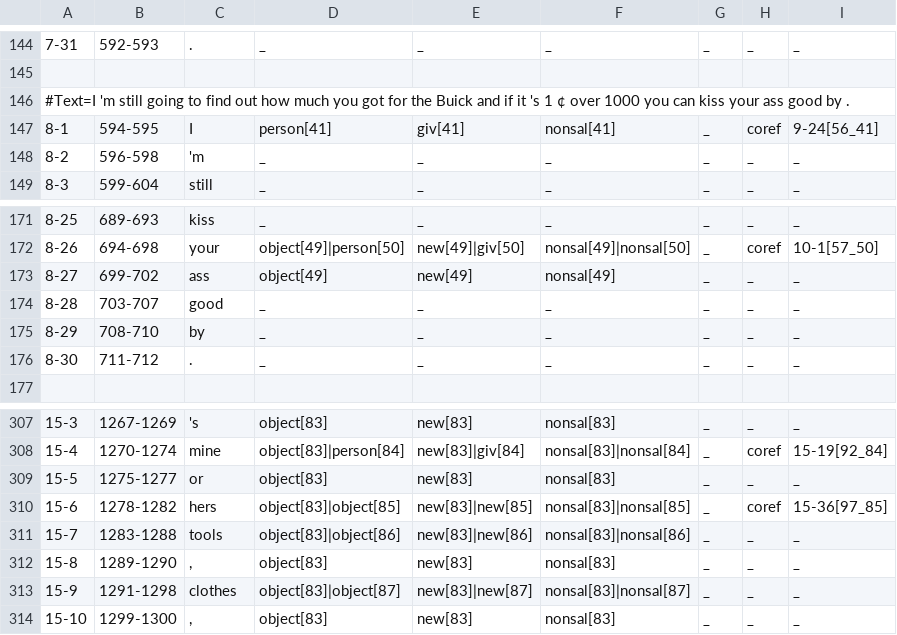
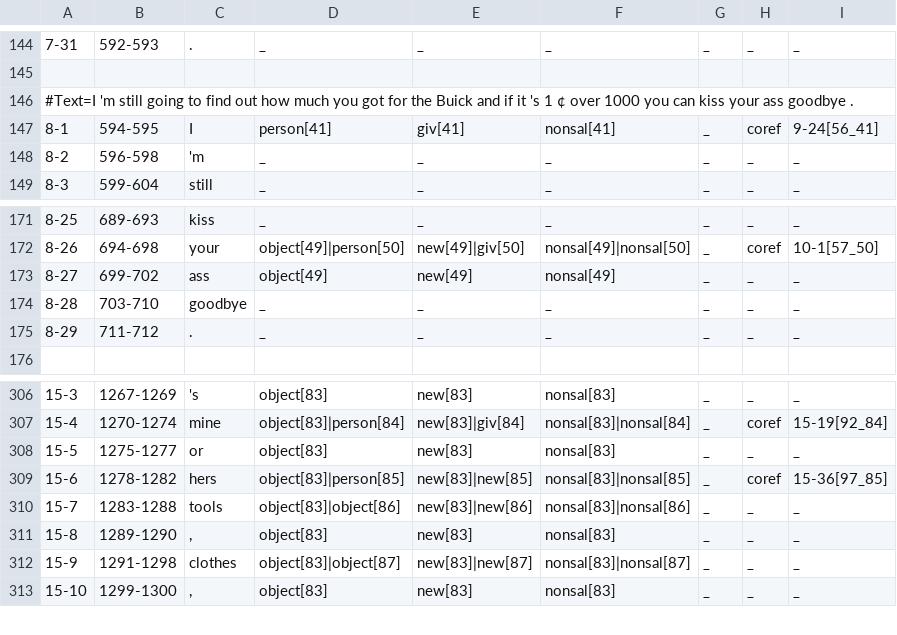
Before and after one commit to gucorpling/gentle, a TSV file: _build/src/tsv/GENTLE_threat_bolin.tsv, drawn as a sheet; only a part is shown, gaps mark what is left out.

```diff
--- a/_build/src/tsv/GENTLE_threat_bolin.tsv
+++ b/_build/src/tsv/GENTLE_threat_bolin.tsv
@@ -145,3 +145,3 @@
 
-#Text=I 'm still going to find out how much you got for the Buick and if it 's 1 ¢ over 1000 you can kiss your ass good by .
+#Text=I 'm still going to find out how much you got for the Buick and if it 's 1 ¢ over 1000 you can kiss your ass goodbye .
 8-1	594-595	I	person[41]	giv[41]	nonsal[41]	_	coref	9-24[56_41]	
@@ -173,5 +173,4 @@
 8-27	699-702	ass	object[49]	new[49]	nonsal[49]	_	_	_	
-8-28	703-707	good	_	_	_	_	_	_	
-8-29	708-710	by	_	_	_	_	_	_	
-8-30	711-712	.	_	_	_	_	_	_	
+8-28	703-710	goodbye	_	_	_	_	_	_	
+8-29	711-712	.	_	_	_	_	_	_	
 
@@ -309,3 +308,3 @@
 15-5	1275-1277	or	object[83]	new[83]	nonsal[83]	_	_	_	
-15-6	1278-1282	hers	object[83]|object[85]	new[83]|new[85]	nonsal[83]|nonsal[85]	_	coref	15-36[97_85]	
+15-6	1278-1282	hers	object[83]|person[85]	new[83]|new[85]	nonsal[83]|nonsal[85]	_	coref	15-36[97_85]	
 15-7	1283-1288	tools	object[83]|object[86]	new[83]|new[86]	nonsal[83]|nonsal[86]	_	_	_	
```
Also changed, not shown: _build/src/tsv/GENTLE_threat_dillard.tsv, 8 other files.
